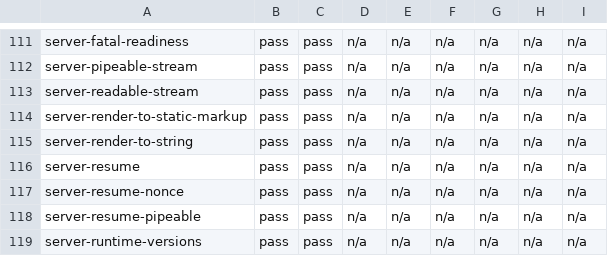
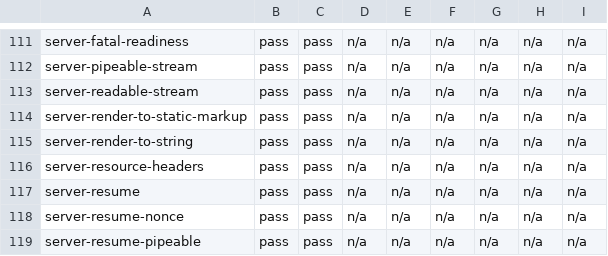
Before and after one commit to lmrrcc/jx, a TSV file: docs/evidence/conformance-results.tsv, drawn as a sheet; only a part is shown, gaps mark what is left out; the shorter side is filled out with more unchanged rows; the diff names each change by its address in the sheet, - before the commit and + after, or states it on an @@ line.

```diff
--- a/docs/evidence/conformance-results.tsv
+++ b/docs/evidence/conformance-results.tsv
+row 116: server-resource-headers | pass | pass | n/a | n/a | n/a | n/a | n/a | n/a
```
Also changed, not shown: docs/evidence/capabilities.tsv, docs/evidence/conformance.tsv, 20 other files.
